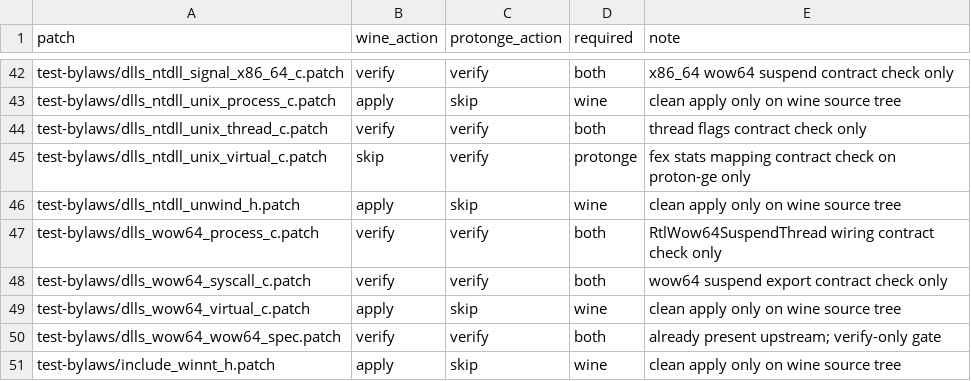
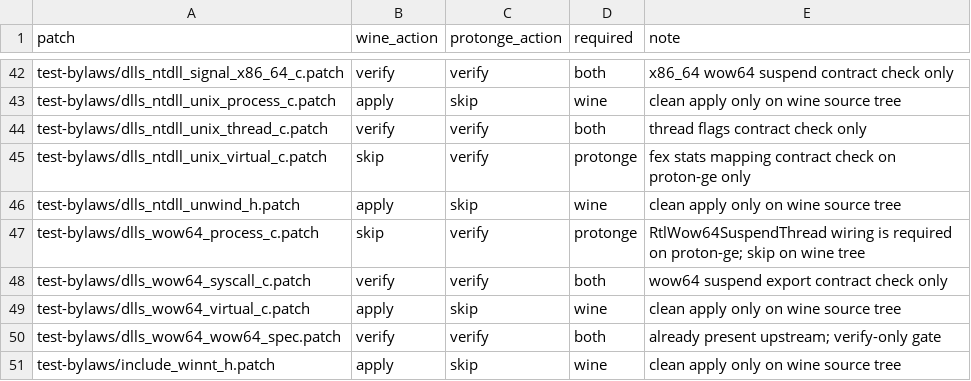
Before and after one commit to kosoymiki/winlator-wine-proton-arm64ec-wcp, a TSV file: ci/gamenative/patchsets/28c3a06/manifest.tsv, drawn as a sheet; only a part is shown, gaps mark what is left out.

Commit message:
gamenative: fix wine/proton-ge patchset gating

```diff
--- a/ci/gamenative/patchsets/28c3a06/manifest.tsv
+++ b/ci/gamenative/patchsets/28c3a06/manifest.tsv
@@ -46,3 +46,3 @@ test-bylaws/dlls_ntdll_unix_virtual_c.patch	skip	verify	protonge	fex stats mappi
 test-bylaws/dlls_ntdll_unwind_h.patch	apply	skip	wine	clean apply only on wine source tree
-test-bylaws/dlls_wow64_process_c.patch	verify	verify	both	RtlWow64SuspendThread wiring contract check only
+test-bylaws/dlls_wow64_process_c.patch	skip	verify	protonge	RtlWow64SuspendThread wiring is required on proton-ge; skip on wine tree
 test-bylaws/dlls_wow64_syscall_c.patch	verify	verify	both	wow64 suspend export contract check only
```
Also changed, not shown: 1 other file.
